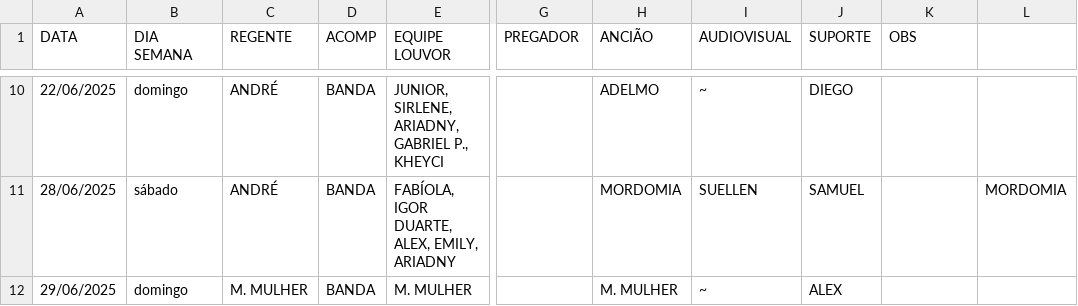
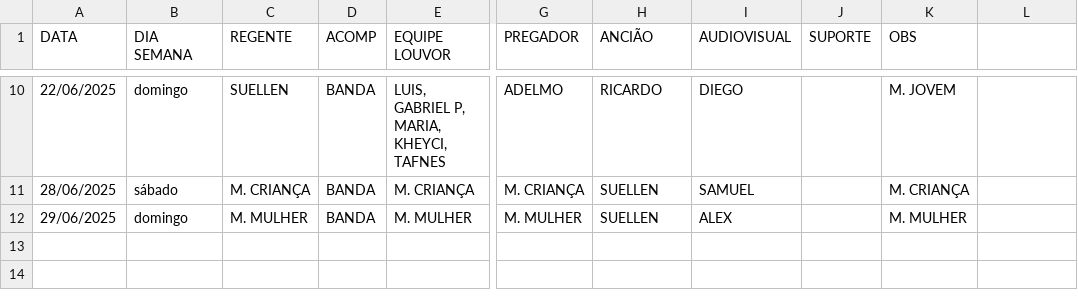
Before and after one commit to NatanBudny/EscalaMusica, a CSV file: docs/atual.csv, drawn as a sheet; only a part is shown, gaps mark what is left out; the diff covers the shown part only; the diff names each change by its address in the sheet, - before the commit and + after, or states it on an @@ line.

```diff
--- a/docs/atual.csv
+++ b/docs/atual.csv
-C10 (REGENTE): ANDRÉ
+C10 (REGENTE): SUELLEN
-E10 (EQUIPE LOUVOR): JUNIOR, SIRLENE, ARIADNY, GABRIEL P., KHEYCI
+E10 (EQUIPE LOUVOR): LUIS, GABRIEL P, MARIA, KHEYCI, TAFNES
-G10 (PREGADOR): (empty)
+G10 (PREGADOR): ADELMO
-H10 (ANCIÃO): ADELMO
+H10 (ANCIÃO): RICARDO
-I10 (AUDIOVISUAL): ~
+I10 (AUDIOVISUAL): DIEGO
-J10 (SUPORTE): DIEGO
+J10 (SUPORTE): (empty)
-K10 (OBS): (empty)
+K10 (OBS): M. JOVEM
-C11 (REGENTE): ANDRÉ
+C11 (REGENTE): M. CRIANÇA
-E11 (EQUIPE LOUVOR): FABÍOLA, IGOR DUARTE, ALEX, EMILY, ARIADNY
+E11 (EQUIPE LOUVOR): M. CRIANÇA
-G11 (PREGADOR): (empty)
+G11 (PREGADOR): M. CRIANÇA
-H11 (ANCIÃO): MORDOMIA
+H11 (ANCIÃO): SUELLEN
-I11 (AUDIOVISUAL): SUELLEN
+I11 (AUDIOVISUAL): SAMUEL
-J11 (SUPORTE): SAMUEL
+J11 (SUPORTE): (empty)
-K11 (OBS): (empty)
+K11 (OBS): M. CRIANÇA
-L11: MORDOMIA
+L11: (empty)
-G12 (PREGADOR): (empty)
+G12 (PREGADOR): M. MULHER
-H12 (ANCIÃO): M. MULHER
+H12 (ANCIÃO): SUELLEN
-I12 (AUDIOVISUAL): ~
+I12 (AUDIOVISUAL): ALEX
-J12 (SUPORTE): ALEX
+J12 (SUPORTE): (empty)
-K12 (OBS): (empty)
+K12 (OBS): M. MULHER
```
Also changed, not shown: 37 edited cells elsewhere in this file.
